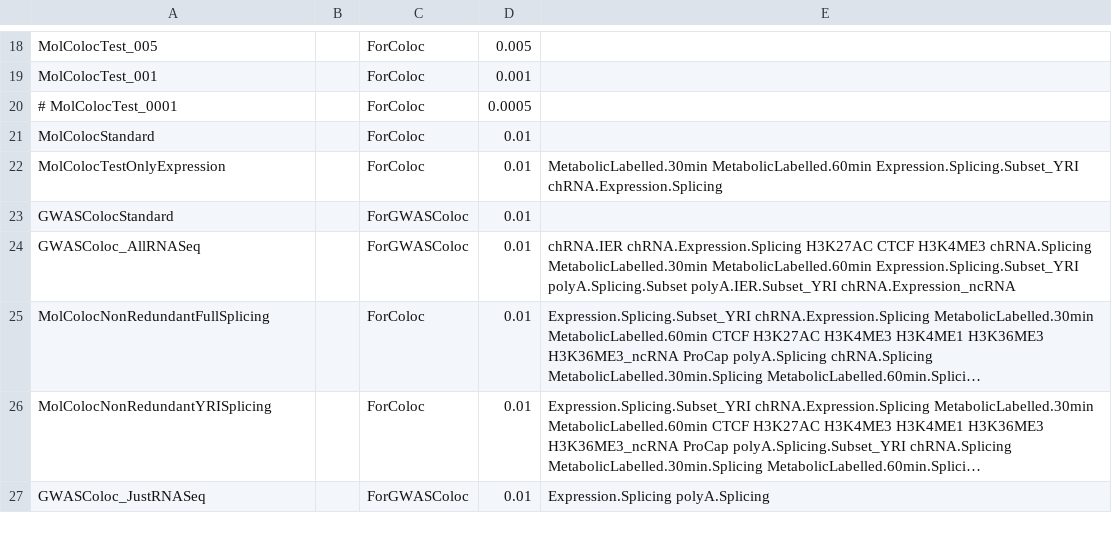
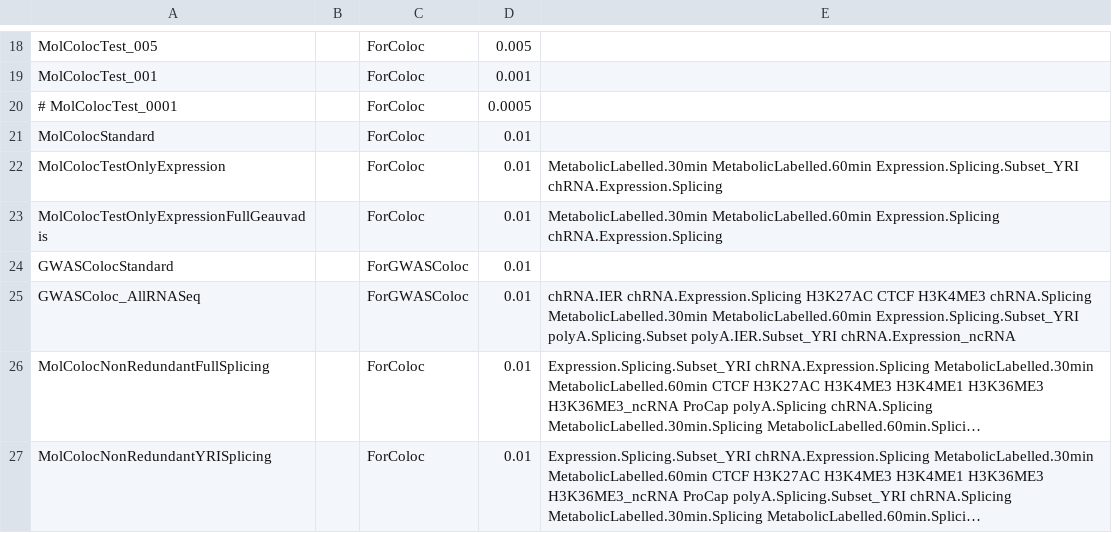
Before and after one commit to bfairkun/ChromatinSplicingQTLs, a TSV file: code/config/ColocRunWildcards.tsv, drawn as a sheet; only a part is shown, gaps mark what is left out; the shorter side is filled out with more unchanged rows; long unchanged cells end in …; the diff names each change by its address in the sheet, - before the commit and + after, or states it on an @@ line.

```diff
--- a/code/config/ColocRunWildcards.tsv
+++ b/code/config/ColocRunWildcards.tsv
+row 23: MolColocTestOnlyExpressionFullGeauvadis |  | ForColoc | 0.01 | MetabolicLabelled.30min MetabolicLabelled.60min Expression.Splicing chRNA.Expression.Splicing
```
Also changed, not shown: code/config/gwas_table.tsv, 22 other files.
